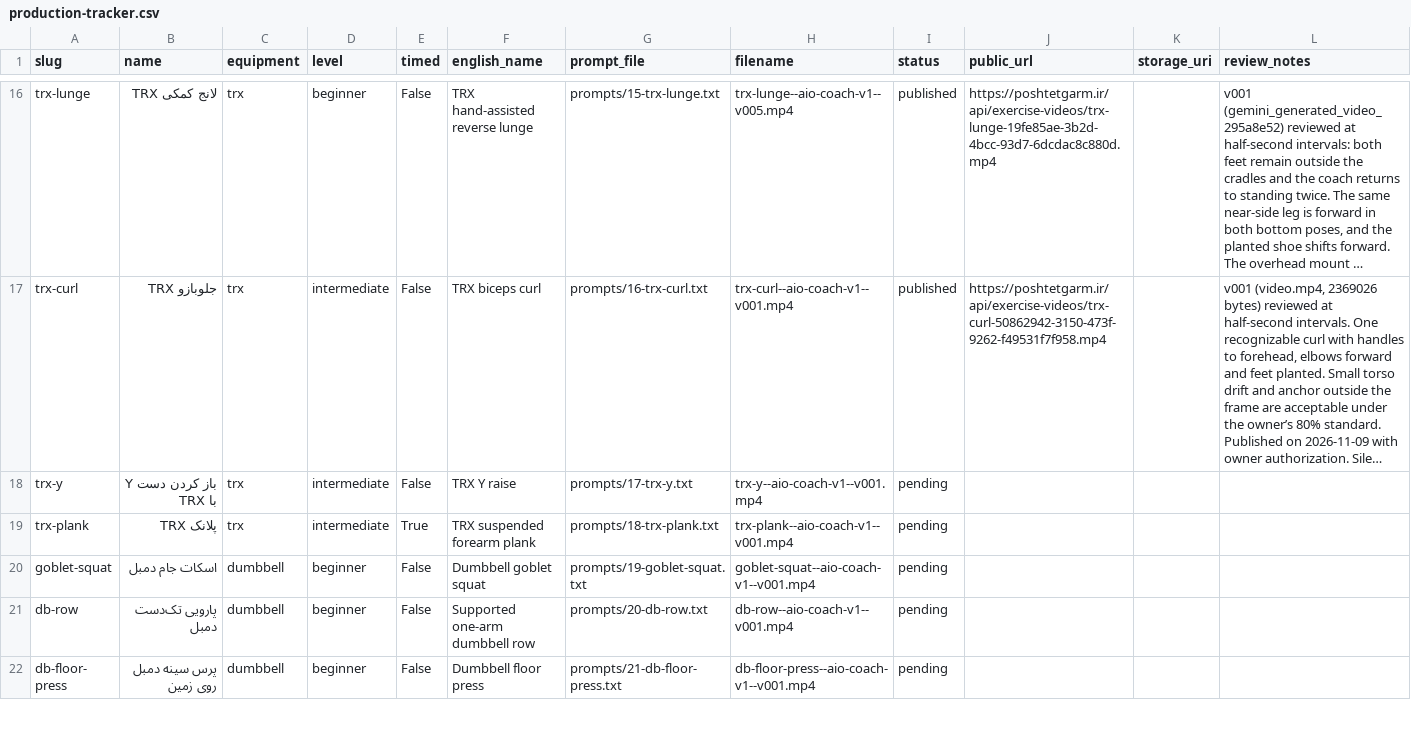
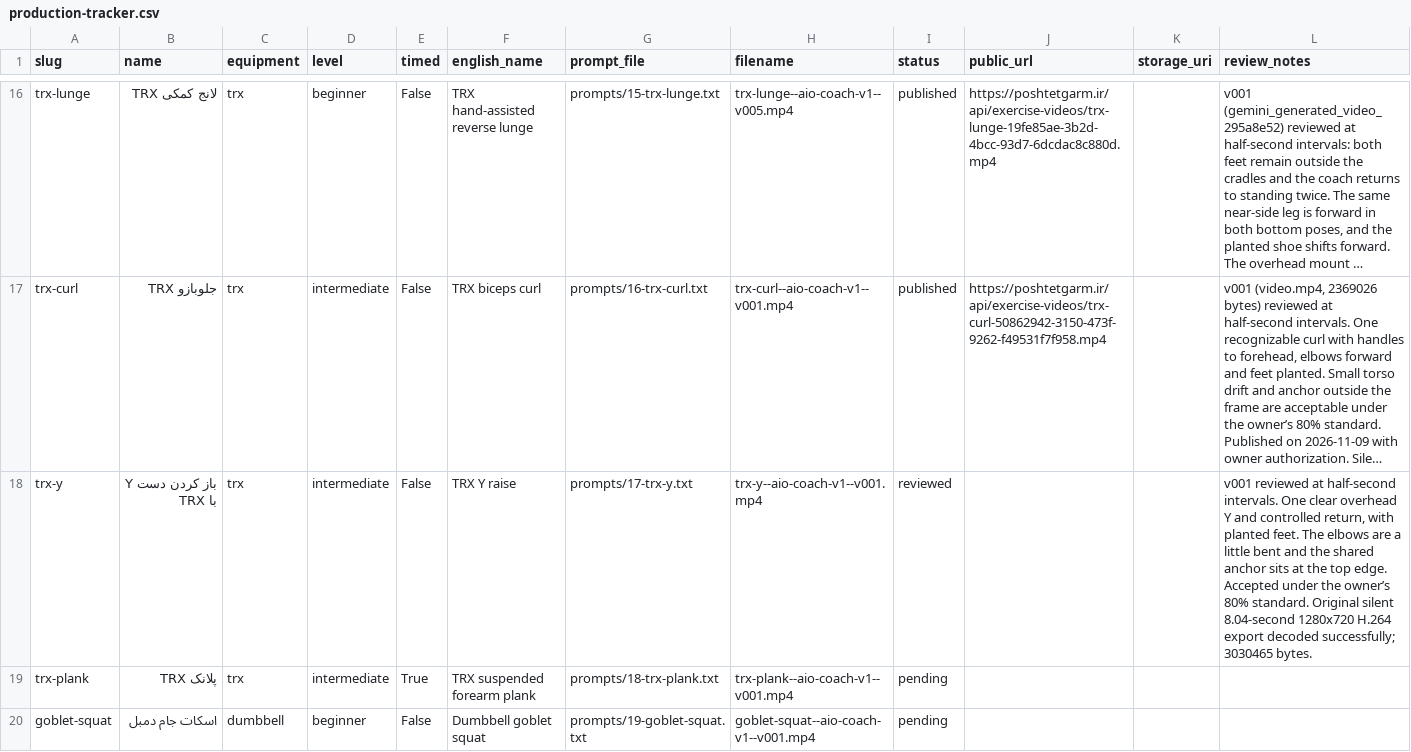
Before and after one commit to mojtabanpe/all_in_one, a CSV file: docs/exercise-video-kit/production-tracker.csv, drawn as a sheet; only a part is shown, gaps mark what is left out; the shorter side is filled out with more unchanged rows; long unchanged cells end in …; the diff names each change by its address in the sheet, - before the commit and + after, or states it on an @@ line.

Commit message:
docs(health): accept TRX Y raise v001

```diff
--- a/docs/exercise-video-kit/production-tracker.csv
+++ b/docs/exercise-video-kit/production-tracker.csv
-I18 (status): pending
+I18 (status): reviewed
-L18 (review_notes): (empty)
+L18 (review_notes): v001 reviewed at half-second intervals. One clear overhead Y and controlled return, with planted feet. The elbows are a little bent and the shared anchor sits at the top edge. Accepted under the owner’s 80% standard. Original silent 8.04-second 1280x720 H.264 export decoded successfully; 3030465 bytes.
```
Also changed, not shown: 2 other files.
